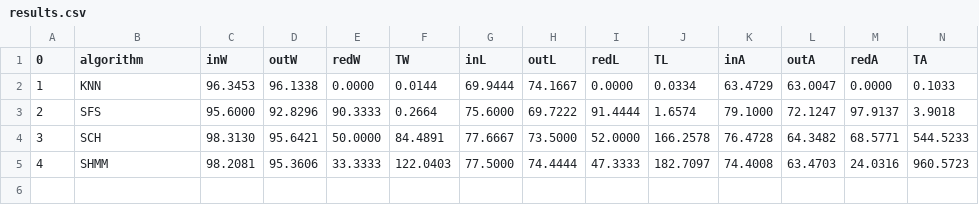
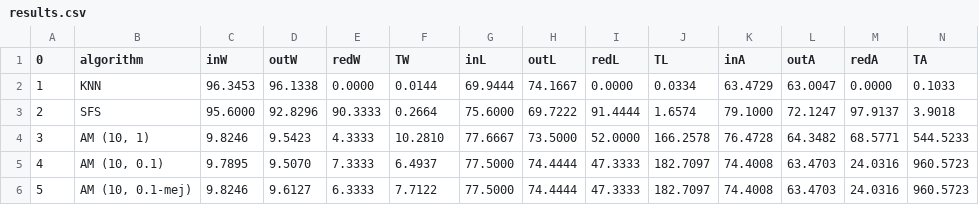
Before and after one commit to JacintoCC/Metaheuristicas-1516, a CSV file: Práctica 5/Software/Resultados/results.csv, drawn as a sheet.

```diff
--- a/Práctica 5/Software/Resultados/results.csv
+++ b/Práctica 5/Software/Resultados/results.csv
@@ -3,3 +3,4 @@
 2,SFS,95.6000,92.8296,90.3333,0.2664,75.6000,69.7222,91.4444,1.6574,79.1000,72.1247,97.9137,3.9018
-3,SCH,98.3130,95.6421,50.0000,84.4891,77.6667,73.5000,52.0000,166.2578,76.4728,64.3482,68.5771,544.5233
-4,SHMM,98.2081,95.3606,33.3333,122.0403,77.5000,74.4444,47.3333,182.7097,74.4008,63.4703,24.0316,960.5723
+3,"AM (10, 1)",9.8246,9.5423,4.3333,10.2810,77.6667,73.5000,52.0000,166.2578,76.4728,64.3482,68.5771,544.5233
+4,"AM (10, 0.1)",9.7895,9.5070,7.3333,6.4937,77.5000,74.4444,47.3333,182.7097,74.4008,63.4703,24.0316,960.5723
+5,"AM (10, 0.1-mej)",9.8246,9.6127,6.3333,7.7122,77.5000,74.4444,47.3333,182.7097,74.4008,63.4703,24.0316,960.5723
```
Also changed, not shown: 17 other files.
